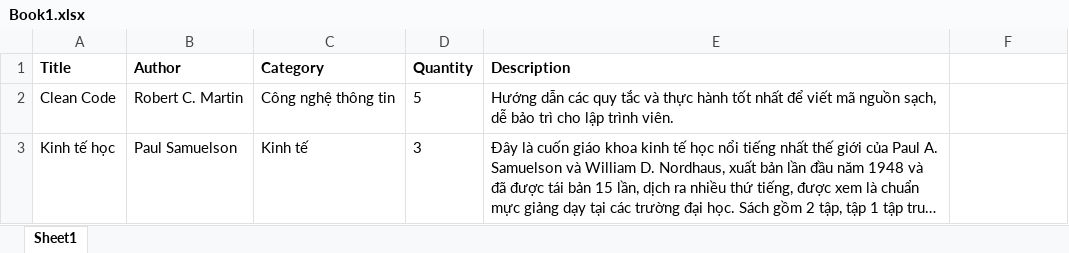
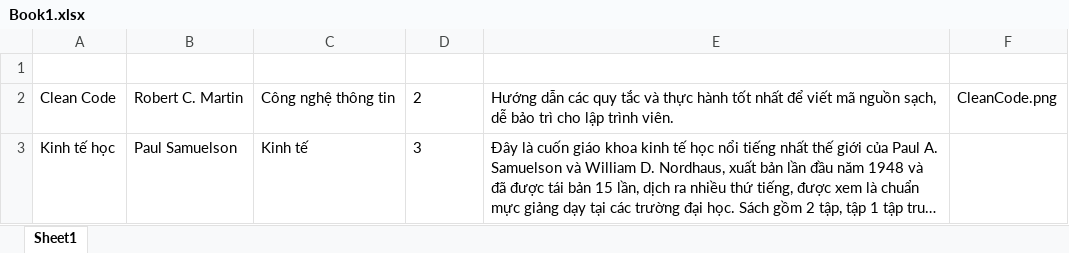
Before and after one commit to Dung1303/library_management_MVC, an Excel workbook: Book1.xlsx, sheet Sheet1, drawn as a sheet; long unchanged cells end in …; values as stored, in another font and other column widths than the file's, no borders; the diff names each change by its address in the sheet, - before the commit and + after, or states it on an @@ line.

```diff
--- a/Book1.xlsx (sheet Sheet1)
+++ b/Book1.xlsx (sheet Sheet1)
-row 1: Title | Author | Category | Quantity | Description
+row 1: (empty)
-D2: 5
+D2: 2
-F2: (empty)
+F2: CleanCode.png
```
Also changed, not shown: 16 other files.
